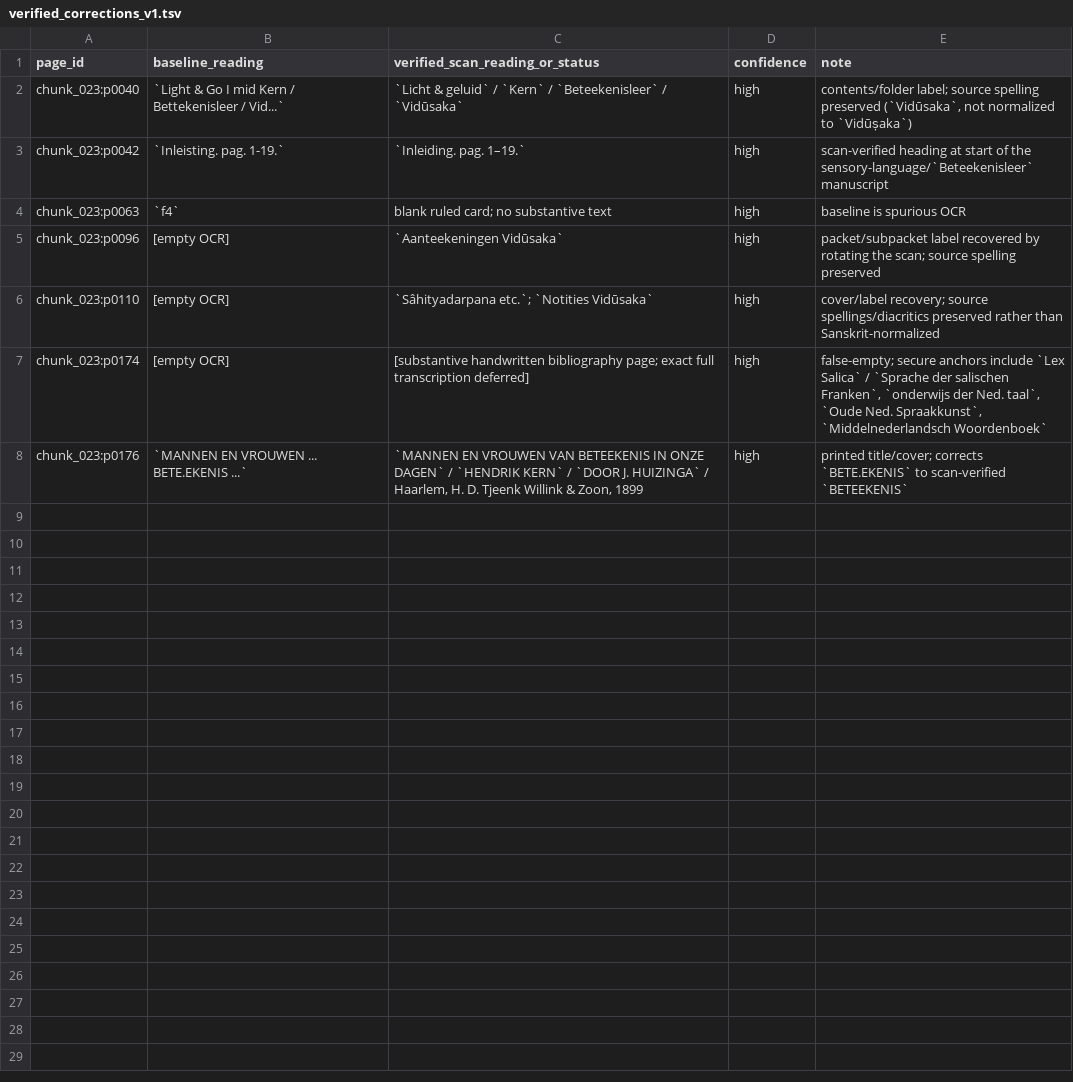
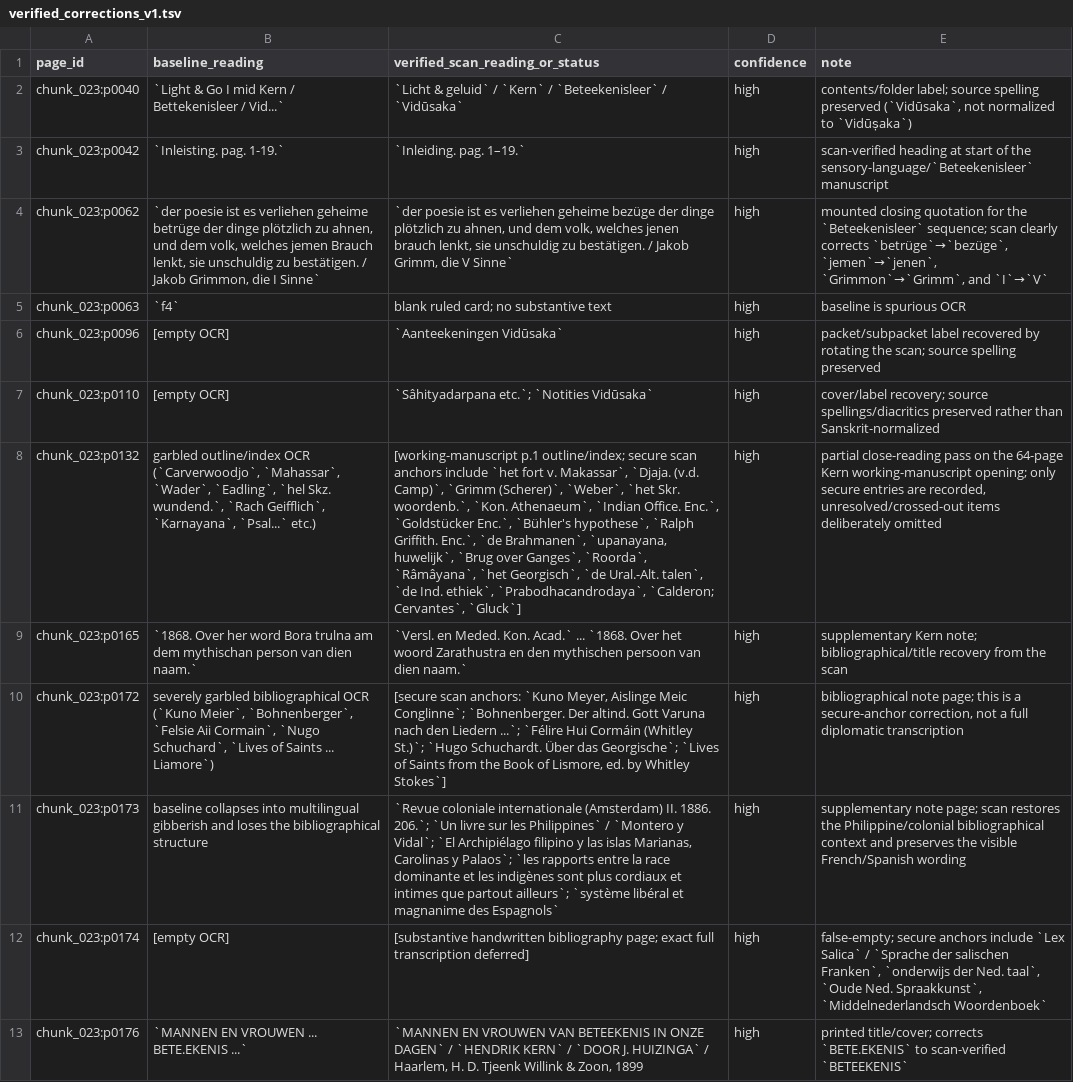
Before and after one commit to zhhos98-cell/Huizinga, a TSV file: review/chunk_023/verified_corrections_v1.tsv, drawn as a sheet; the diff names each change by its address in the sheet, - before the commit and + after, or states it on an @@ line.

Commit message:
Refine chunk 023 close readings

```diff
--- a/review/chunk_023/verified_corrections_v1.tsv
+++ b/review/chunk_023/verified_corrections_v1.tsv
+row 4: chunk_023:p0062 | `der poesie ist es verliehen geheime betrüge der dinge plötzlich zu ahnen, und dem volk, welches jemen Brauch lenkt, sie unschuldig zu bestätigen. / Jakob Grimmon, die I Sinne` | `der poesie ist es verliehen geheime bezüge der dinge plötzlich zu ahnen, und dem volk, welches jenen brauch lenkt, sie unschuldig zu bestätigen. / Jakob Grimm, die V Sinne` | high | mounted closing quotation for the `Beteekenisleer` sequence; scan clearly corrects `betrüge`→`bezüge`, `jemen`→`jenen`, `Grimmon`→`Grimm`, and `I`→`V`
+row 8: chunk_023:p0132 | garbled outline/index OCR (`Carverwoodjo`, `Mahassar`, `Wader`, `Eadling`, `hel Skz. wundend.`, `Rach Geifflich`, `Karnayana`, `Psal...` etc.) | [working-manuscript p.1 outline/index; secure scan anchors include `het fort v. Makassar`, `Djaja. (v.d. Camp)`, `Grimm (Scherer)`, `Weber`, `het Skr. woordenb.`, `Kon. Athenaeum`, `Indian Office. Enc.`, `Goldstücker Enc.`, `Bühler's hypothese`, `Ralph Griffith. Enc.`, `de Brahmanen`, `upanayana, huwelijk`, `Brug over Ganges`, `Roorda`, `Râmâyana`, `het Georgisch`, `de Ural.-Alt. talen`, `de Ind. ethiek`, `Prabodhacandrodaya`, `Calderon; Cervantes`, `Gluck`] | high | partial close-reading pass on the 64-page Kern working-manuscript opening; only secure entries are recorded, unresolved/crossed-out items deliberately omitted
+row 9: chunk_023:p0165 | `1868. Over her word Bora trulna am dem mythischan person van dien naam.` | `Versl. en Meded. Kon. Acad.` ... `1868. Over het woord Zarathustra en den mythischen persoon van dien naam.` | high | supplementary Kern note; bibliographical/title recovery from the scan
+row 10: chunk_023:p0172 | severely garbled bibliographical OCR (`Kuno Meier`, `Bohnenberger`, `Felsie Aii Cormain`, `Nugo Schuchard`, `Lives of Saints ... Liamore`) | [secure scan anchors: `Kuno Meyer, Aislinge Meic Conglinne`; `Bohnenberger. Der altind. Gott Varuna nach den Liedern ...`; `Félire Hui Cormáin (Whitley St.)`; `Hugo Schuchardt. Über das Georgische`; `Lives of Saints from the Book of Lismore, ed. by Whitley Stokes`] | high | bibliographical note page; this is a secure-anchor correction, not a full diplomatic transcription
+row 11: chunk_023:p0173 | baseline collapses into multilingual gibberish and loses the bibliographical structure | `Revue coloniale internationale (Amsterdam) II. 1886. 206.`; `Un livre sur les Philippines` / `Montero y Vidal`; `El Archipiélago filipino y las islas Marianas, Carolinas y Palaos`; `les rapports entre la race dominante et les indigènes sont plus cordiaux et intimes que partout ailleurs`; `système libéral et magnanime des Espagnols` | high | supplementary note page; scan restores the Philippine/colonial bibliographical context and preserves the visible French/Spanish wording
```
